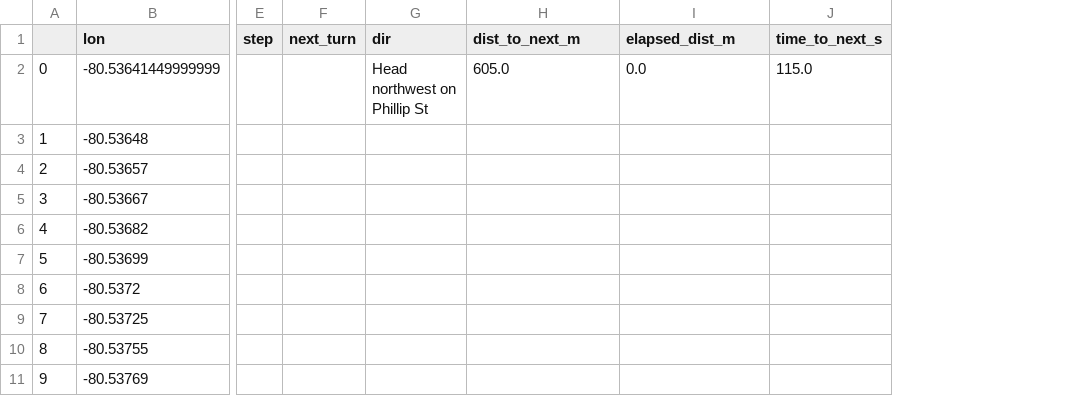
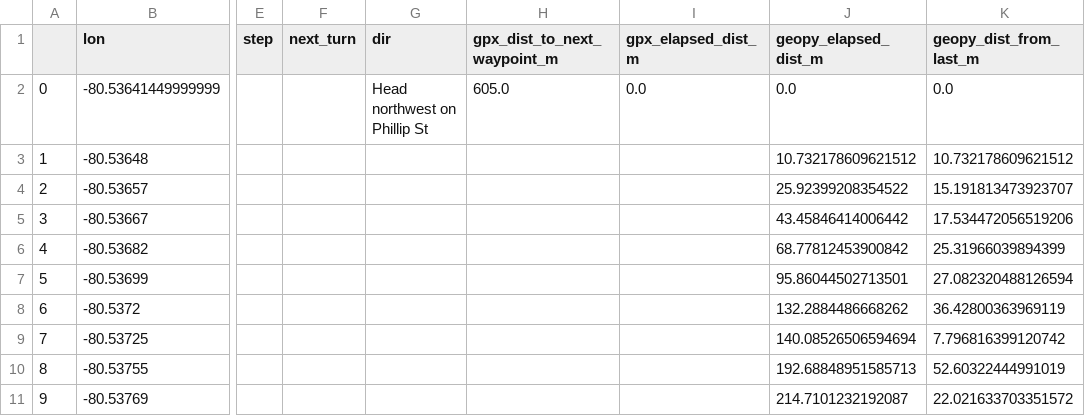
Before and after one commit to uw-midsun/victini-core, a CSV file: routemodel2/uw_sample_gpx.csv, drawn as a sheet; only a part is shown, gaps mark what is left out; removed rows and columns are numbered as before the commit, all else as after; the diff names each change by its address in the sheet, - before the commit and + after, or states it on an @@ line.

Commit message:
add geopy to find dist btwn points

```diff
--- a/routemodel2/uw_sample_gpx.csv
+++ b/routemodel2/uw_sample_gpx.csv
-column J (time_to_next_s), row 2: 115.0
+column J (geopy_elapsed_dist_m), rows 2-11: 0.0 | 10.732178609621512 | 25.92399208354522 | 43.45846414006442 | 68.77812453900842 | 95.86044502713501 | 132.2884486668262 | 140.08526506594694 | 192.68848951585713 | 214.7101232192087
+column K (geopy_dist_from_last_m), rows 2-11: 0.0 | 10.732178609621512 | 15.191813473923707 | 17.534472056519206 | 25.31966039894399 | 27.082320488126594 | 36.42800363969119 | 7.796816399120742 | 52.60322444991019 | 22.021633703351572
-H1: dist_to_next_m
+H1: gpx_dist_to_next_waypoint_m
-I1: elapsed_dist_m
+I1: gpx_elapsed_dist_m
```
Also changed, not shown: 2 other files.
